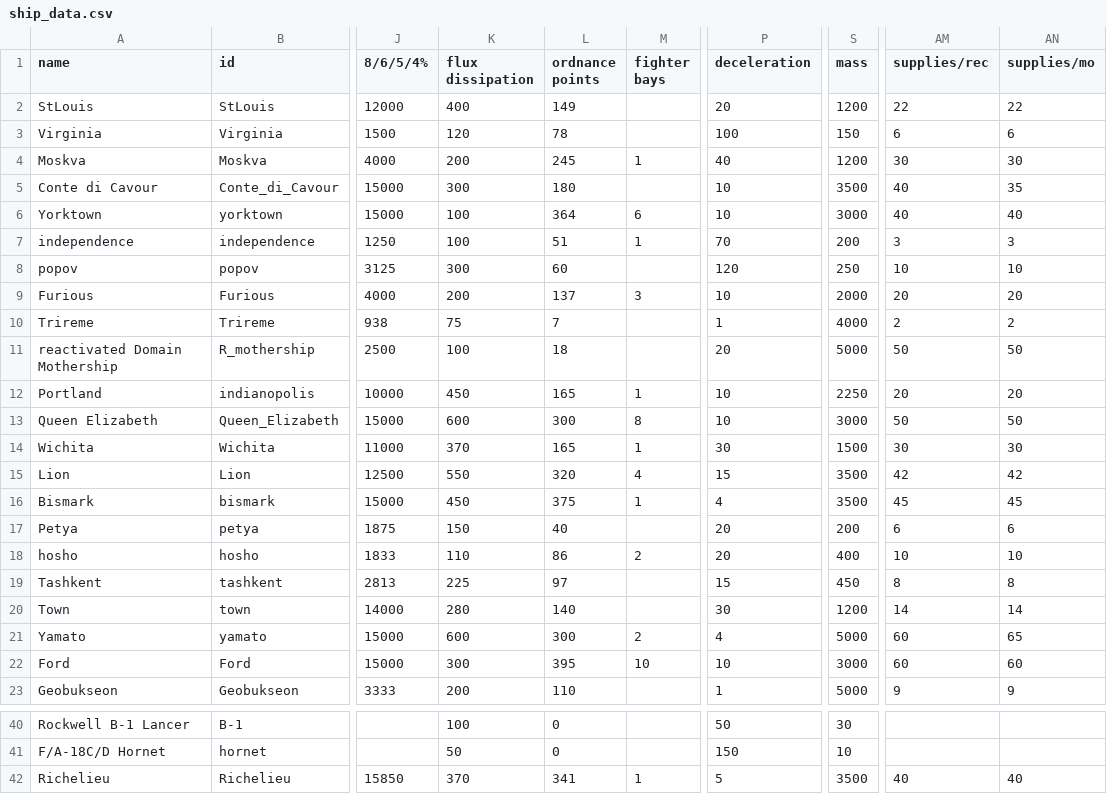
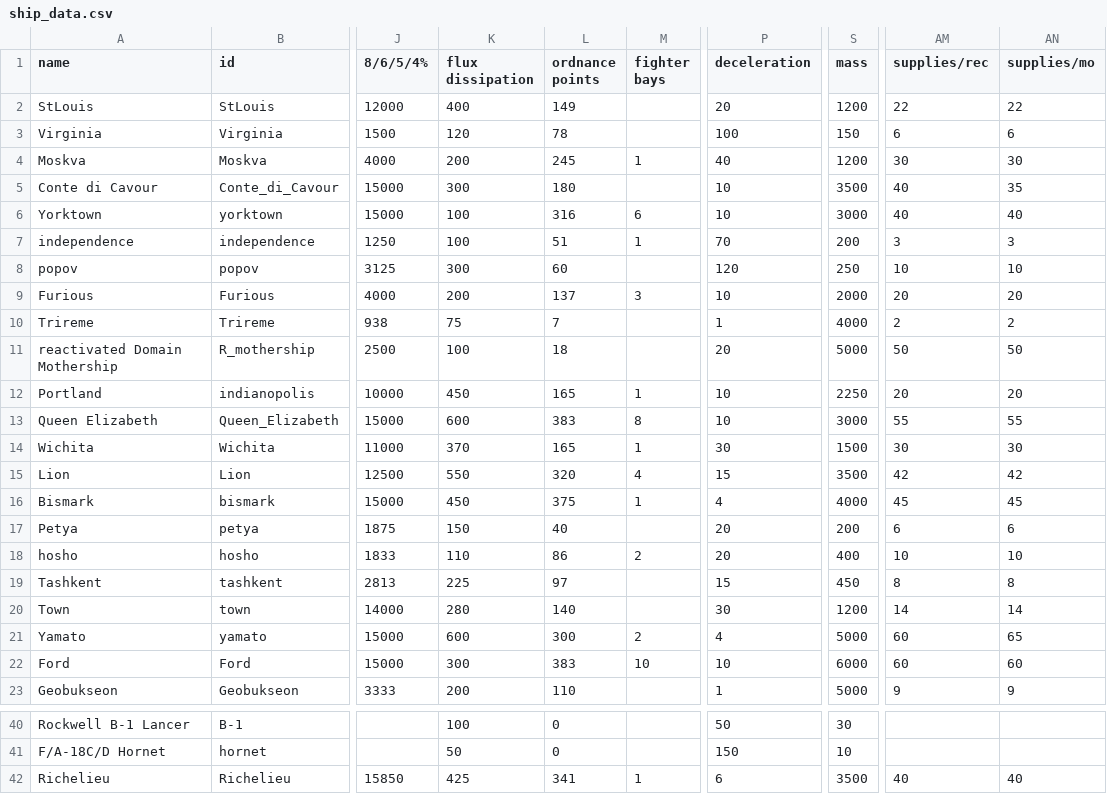
Before and after one commit to bryceOctovioOstrem/domainReformed, a CSV file: data/hulls/ship_data.csv, drawn as a sheet; only a part is shown, gaps mark what is left out; the diff names each change by its address in the sheet, - before the commit and + after, or states it on an @@ line.

```diff
--- a/data/hulls/ship_data.csv
+++ b/data/hulls/ship_data.csv
-L6 (ordnance points): 364
+L6 (ordnance points): 316
-L13 (ordnance points): 300
+L13 (ordnance points): 383
-AM13 (supplies/rec): 50
+AM13 (supplies/rec): 55
-AN13 (supplies/mo): 50
+AN13 (supplies/mo): 55
-S16 (mass): 3500
+S16 (mass): 4000
-L22 (ordnance points): 395
+L22 (ordnance points): 383
-S22 (mass): 3000
+S22 (mass): 6000
-K42 (flux dissipation): 370
+K42 (flux dissipation): 425
-P42 (deceleration): 5
+P42 (deceleration): 6
```
Also changed, not shown: data/weapons/weapon_data.csv, 2 other files.
